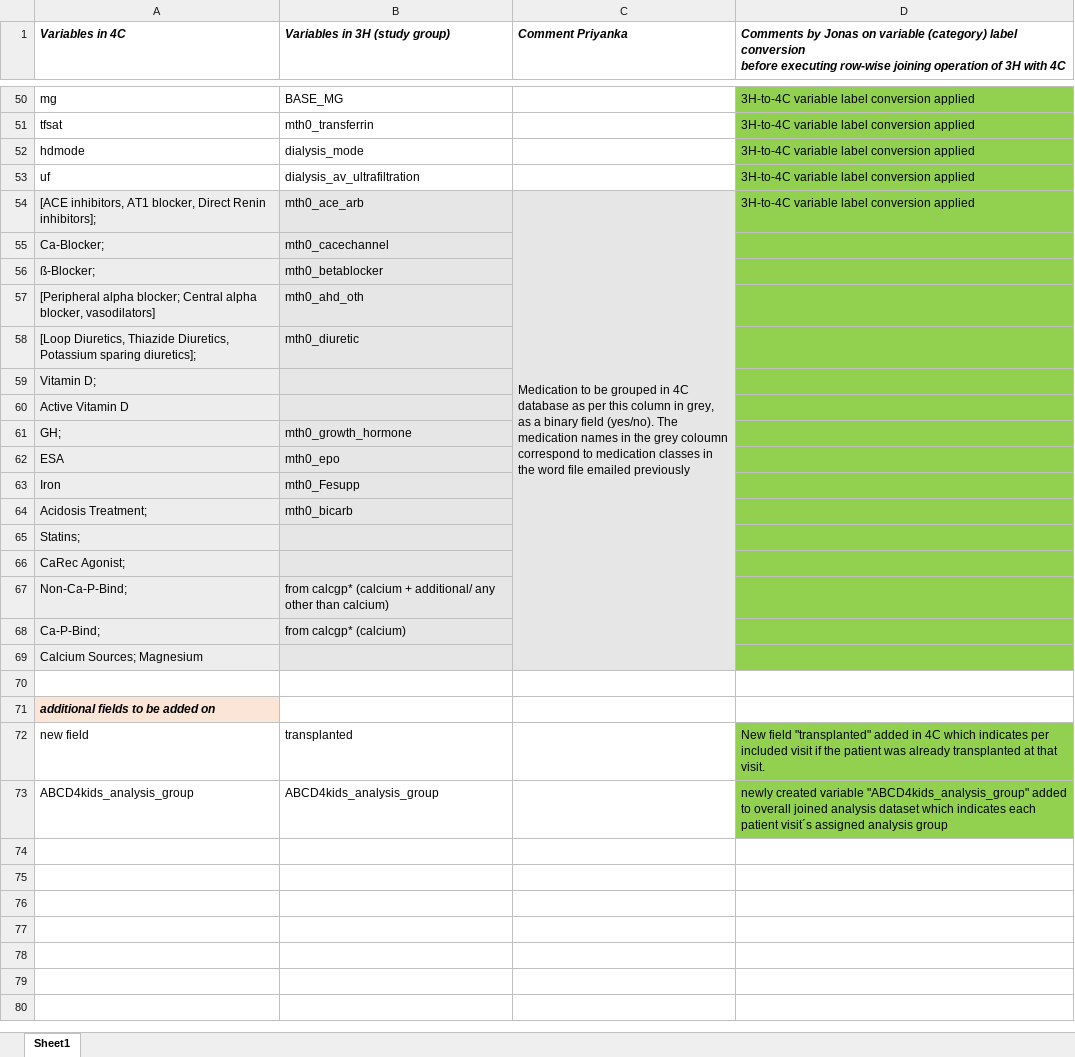
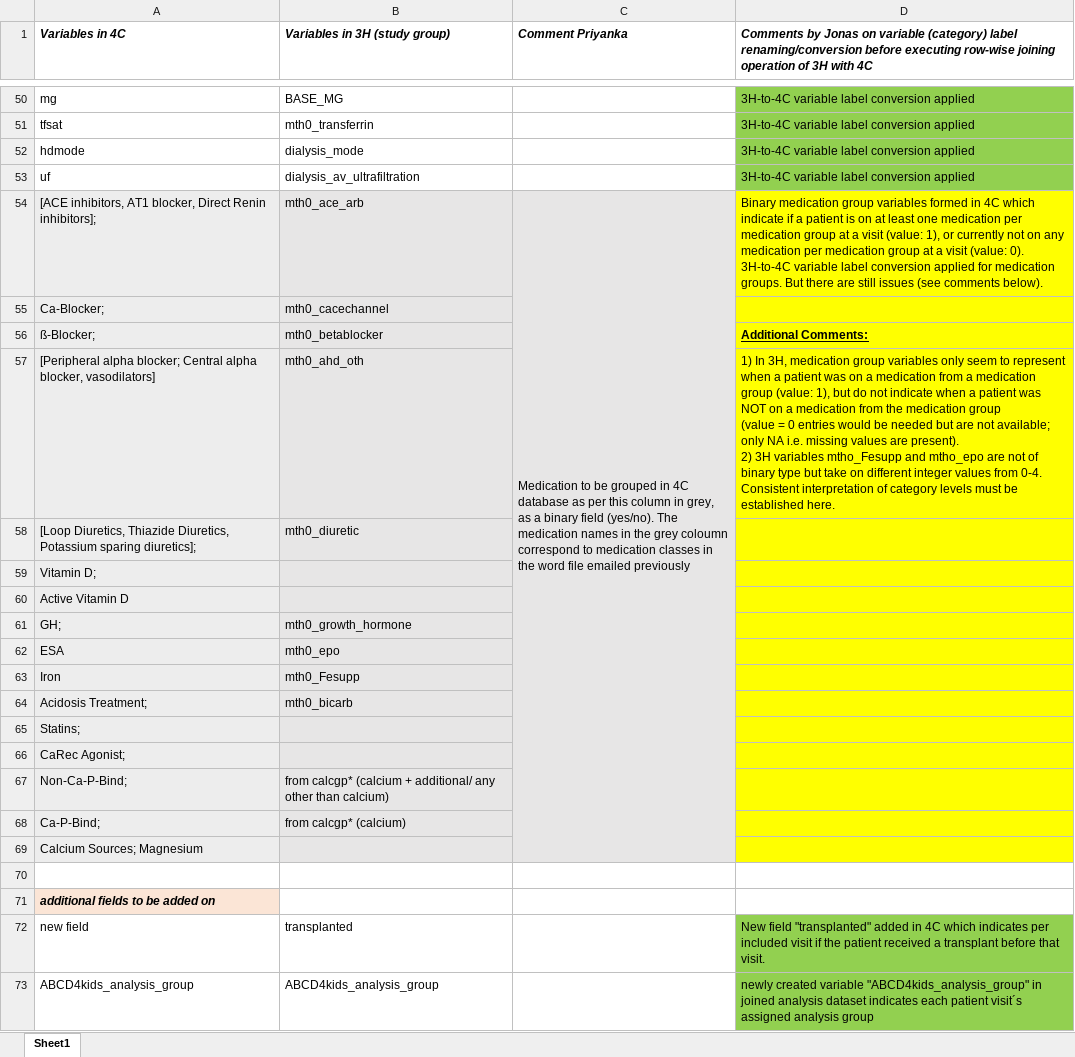
Before and after one commit to JonasHofstetter92/ABCD4kids_Dataset, an Excel workbook: fields 3H-4C_comments_JH.xlsx, sheet Sheet1, drawn as a sheet; only a part is shown, gaps mark what is left out; values as stored, in another font and other column widths than the file's, no borders; ↵ is a line break in a cell; the diff covers the shown part only; the diff names each change by its address in the sheet, - before the commit and + after, or states it on an @@ line.

Commit message:
commit EXCEL with comments on variable renaming

```diff
--- a/fields 3H-4C_comments_JH.xlsx (sheet Sheet1)
+++ b/fields 3H-4C_comments_JH.xlsx (sheet Sheet1)
-D1: …(category) label conversion ↵ before executing…
+D1: …(category) label renaming/conversion before executing…
-D54: 3H-to-4C variable label conversion applied
+D54: Binary medication group variables formed in 4C which indicate if a patient is on at least one medication per medication group at a visit (value: 1), or currently not on any medication per medication group at a visit (value: 0). ↵ 3H-to-4C variable label conversion applied for medication groups. But there are still issues (see comments below).
-D54:D69 fill: #92D050
+D54:D69 fill: #FFFF00
-D56: (empty)
+D56: Additional Comments:
-D57: (empty)
+D57: 1) In 3H, medication group variables only seem to represent when a patient was on a medication from a medication group (value: 1), but do not indicate when a patient was NOT on a medication from the medication group ↵ (value = 0 entries would be needed but are not available; only NA i.e. missing values are present). ↵ 2) 3H variables mtho_Fesupp and mtho_epo are not of binary type but take on different integer values from 0-4. Consistent interpretation of category levels must be established here.
-D72: …the patient was already transplanted at that visit.
+D72: …the patient received a transplant before that visit.
-D73: …variable "ABCD4kids_analysis_group" added to overall joined analysis dataset which indicates each…
+D73: …variable "ABCD4kids_analysis_group" in joined analysis dataset indicates each…
```
Also changed, not shown: 6 edited cells and cell formats elsewhere in this sheet.
